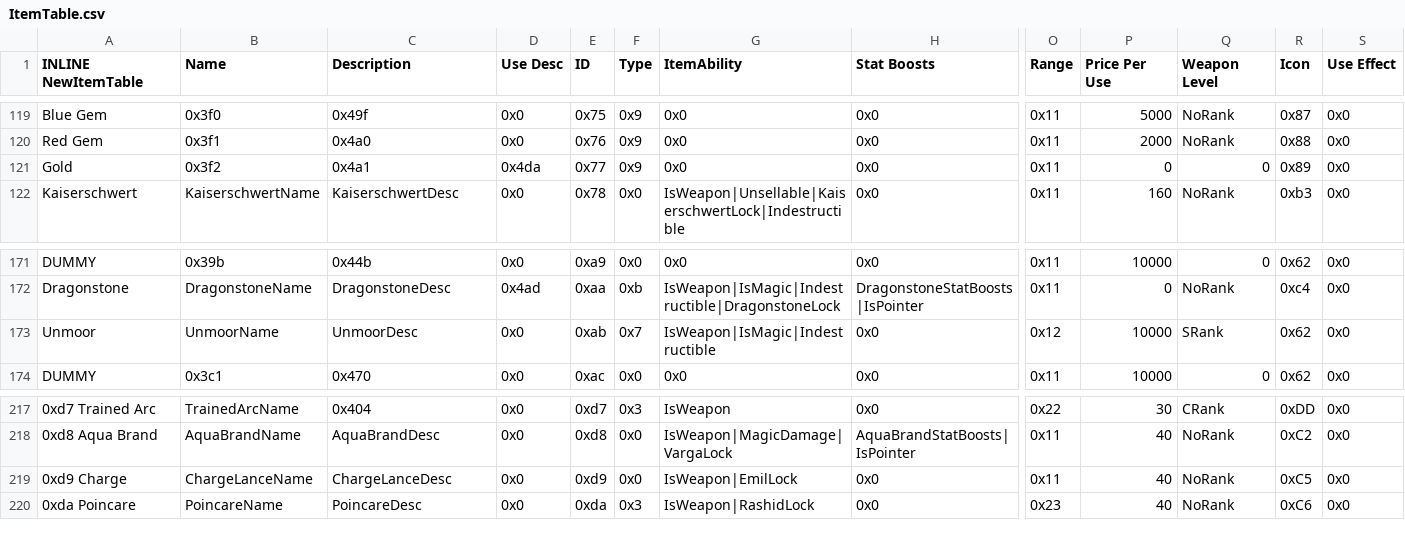
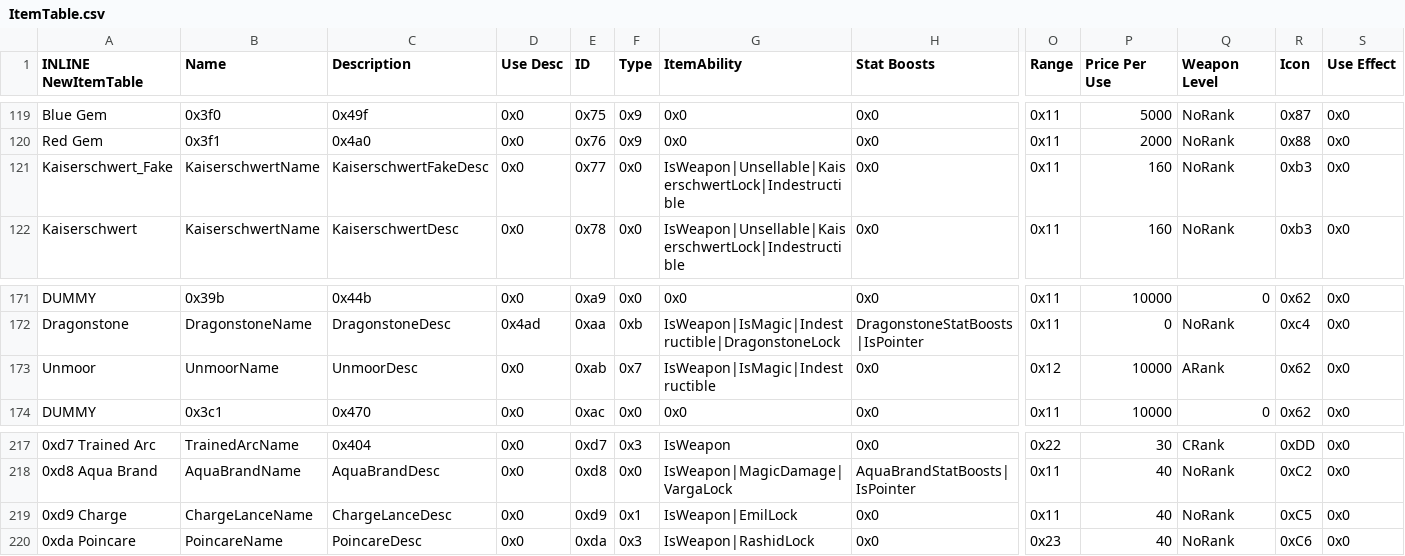
Before and after one commit to legendofloog/Teleshack-II, a CSV file: Tables/NightmareModules/Items/ItemTable.csv, drawn as a sheet; only a part is shown, gaps mark what is left out; removed rows and columns are numbered as before the commit, all else as after; rows hold the shown columns only; the diff covers the shown part only; the diff names each change by its address in the sheet, - before the commit and + after, or states it on an @@ line.

```diff
--- a/Tables/NightmareModules/Items/ItemTable.csv
+++ b/Tables/NightmareModules/Items/ItemTable.csv
-row 121: Gold | 0x3f2 | 0x4a1 | 0x4da | 0x77 | 0x9 | 0x0 | 0x0 | 0x11 | 0 | 0 | 0x89 | 0x0
+row 121: Kaiserschwert_Fake | KaiserschwertName | KaiserschwertFakeDesc | 0x0 | 0x77 | 0x0 | IsWeapon|Unsellable|KaiserschwertLock|Indestructible | 0x0 | 0x11 | 160 | NoRank | 0xb3 | 0x0
-Q173 (Weapon Level): SRank
+Q173 (Weapon Level): ARank
-F219 (Type): 0x0
+F219 (Type): 0x1
```
Also changed, not shown: 33 edited cells elsewhere in this file, Tables/NightmareModules/CharactersClasses/ClassTable.csv, 6 other files.
